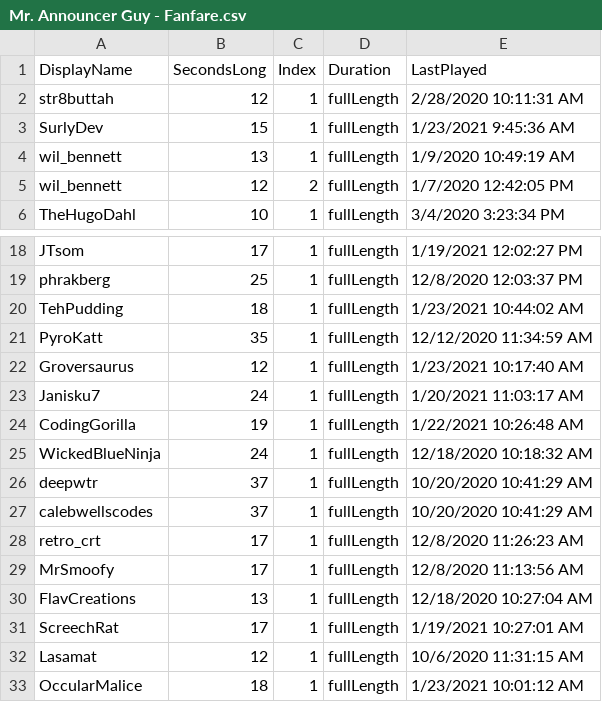
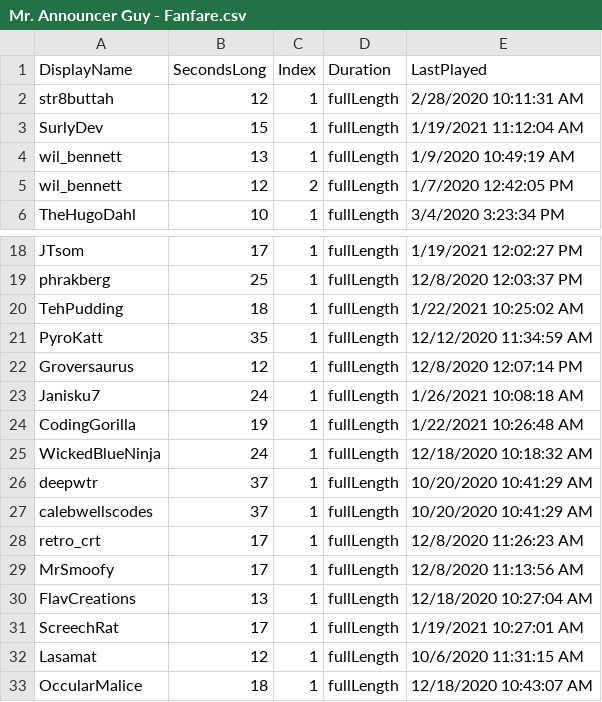
Before and after one commit to MillerMark/MrAnnouncerBot, a CSV file: MrAnnouncerBot/Data/Mr. Announcer Guy - Fanfare.csv, drawn as a sheet; only a part is shown, gaps mark what is left out.

```diff
--- a/MrAnnouncerBot/Data/Mr. Announcer Guy - Fanfare.csv
+++ b/MrAnnouncerBot/Data/Mr. Announcer Guy - Fanfare.csv
@@ -2,3 +2,3 @@ DisplayName,SecondsLong,Index,Duration,LastPlayed
 str8buttah,12,1,fullLength,2/28/2020 10:11:31 AM
-SurlyDev,15,1,fullLength,1/23/2021 9:45:36 AM
+SurlyDev,15,1,fullLength,1/19/2021 11:12:04 AM
 wil_bennett,13,1,fullLength,1/9/2020 10:49:19 AM
@@ -19,6 +19,6 @@ JTsom,17,1,fullLength,1/19/2021 12:02:27 PM
 phrakberg,25,1,fullLength,12/8/2020 12:03:37 PM
-TehPudding,18,1,fullLength,1/23/2021 10:44:02 AM
+TehPudding,18,1,fullLength,1/22/2021 10:25:02 AM
 PyroKatt,35,1,fullLength,12/12/2020 11:34:59 AM
-Groversaurus,12,1,fullLength,1/23/2021 10:17:40 AM
-Janisku7,24,1,fullLength,1/20/2021 11:03:17 AM
+Groversaurus,12,1,fullLength,12/8/2020 12:07:14 PM
+Janisku7,24,1,fullLength,1/26/2021 10:08:18 AM
 CodingGorilla,19,1,fullLength,1/22/2021 10:26:48 AM
@@ -32,2 +32,2 @@ ScreechRat,17,1,fullLength,1/19/2021 10:27:01 AM
 Lasamat,12,1,fullLength,10/6/2020 11:31:15 AM
-OccularMalice,18,1,fullLength,1/23/2021 10:01:12 AM
+OccularMalice,18,1,fullLength,12/18/2020 10:43:07 AM
```
Also changed, not shown: 14 other files.
